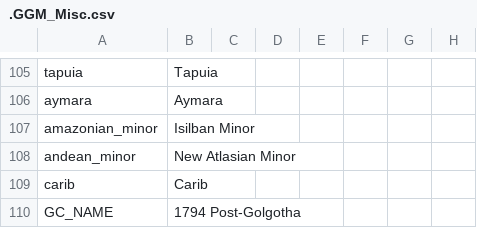
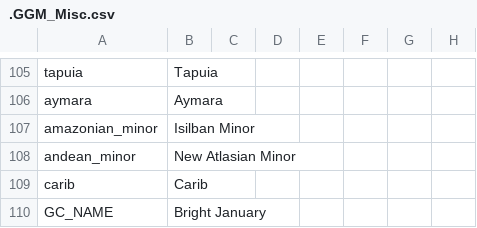
Before and after one commit to The-Question-Asker/MAW2, a CSV file: GGM/localisation/.GGM_Misc.csv, drawn as a sheet; only a part is shown, gaps mark what is left out; the diff covers the shown part only; the diff names each change by its address in the sheet, - before the commit and + after, or states it on an @@ line.

Commit message:
Update .GGM_Misc.csv

```diff
--- a/GGM/localisation/.GGM_Misc.csv
+++ b/GGM/localisation/.GGM_Misc.csv
-B110: 1794 Post-Golgotha
+B110: Bright January
```
Also changed, not shown: 1 edited cell elsewhere in this file.
